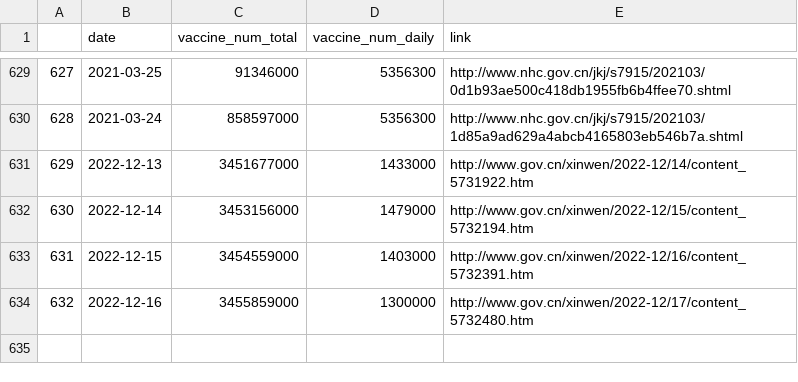
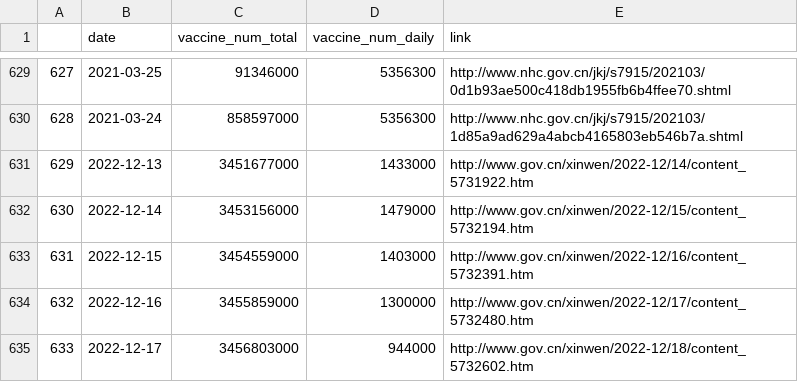
Before and after one commit to yong-xiong/china-vaccination, a CSV file: daily_update.csv, drawn as a sheet; only a part is shown, gaps mark what is left out.

```diff
--- a/daily_update.csv
+++ b/daily_update.csv
@@ -634 +634,2 @@
 632,2022-12-16,3455859000,1300000,http://www.gov.cn/xinwen/2022-12/17/content_5732480.htm
+633,2022-12-17,3456803000,944000,http://www.gov.cn/xinwen/2022-12/18/content_5732602.htm
```
Also changed, not shown: daily_update_180days.csv.
